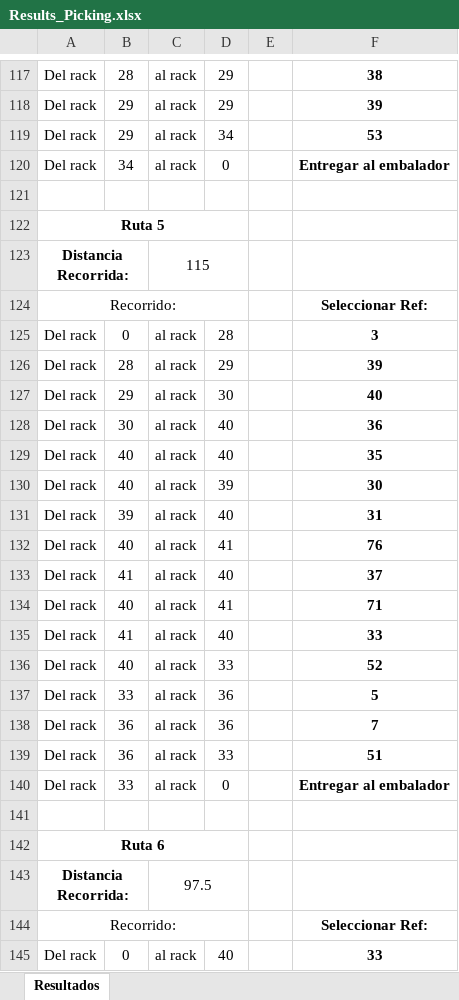
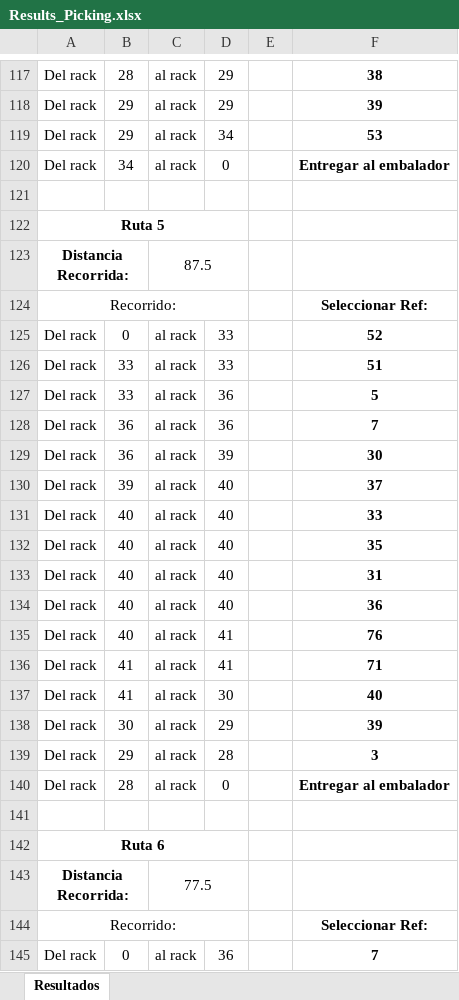
Before and after one commit to sebastianjhm/WarehouseCF, an Excel workbook: Back-End/Results_Picking.xlsx, sheet Resultados, drawn as a sheet; only a part is shown, gaps mark what is left out; values as stored, in another font and other column widths than the file's, no borders; removed rows and columns are numbered as before the commit, all else as after; the diff covers the shown part only; the diff names each change by its address in the sheet, - before the commit and + after, or states it on an @@ line.

```diff
--- a/Back-End/Results_Picking.xlsx (sheet Resultados)
+++ b/Back-End/Results_Picking.xlsx (sheet Resultados)
-C123: 115
+C123: 87.5
@@ row 125 moved to row 162: Del rack @@
-row 126: Del rack | 28 | al rack | 29 |  | 39
-row 127: Del rack | 29 | al rack | 30 |  | 40
-row 128: Del rack | 30 | al rack | 40 |  | 36
@@ row 130 moved to row 46: Del rack @@
-row 131: Del rack | 39 | al rack | 40 |  | 31
-row 133: Del rack | 41 | al rack | 40 |  | 37
-row 134: Del rack | 40 | al rack | 41 |  | 71
-row 135: Del rack | 41 | al rack | 40 |  | 33
-B125: 40
+B125: 0
+row 126: Del rack | 33 | al rack | 33 |  | 51
-D129: 33
+D129: 39
-F129: 51
+F129: 30
-B130: 33
+B130: 39
-D130: 0
+D130: 40
-F130: Entregar al embalador
+F130: 37
@@ row 210 moved to row 131: Del rack @@
@@ row 129 moved to row 132: Del rack @@
+row 133: Del rack | 40 | al rack | 40 |  | 31
@@ row 205 moved to row 134: Del rack @@
@@ row 132 moved to row 135: Del rack @@
+row 136: Del rack | 41 | al rack | 41 |  | 71
+row 137: Del rack | 41 | al rack | 30 |  | 40
+row 138: Del rack | 30 | al rack | 29 |  | 39
@@ row 55 moved to row 139: Del rack @@
+row 140: Del rack | 28 | al rack | 0 |  | Entregar al embalador
-C143: 97.5
+C143: 77.5
-D145: 40
+D145: 36
-F145: 33
+F145: 7
```
Also changed, not shown: 43 added rows, 42 removed rows, 42 moved rows and 65 edited cells elsewhere in this sheet, Back-End/Results_Allocation.xlsx, Front-End/WareHouse/src/assets/Data_Allocation.xlsx, 3 other files.
